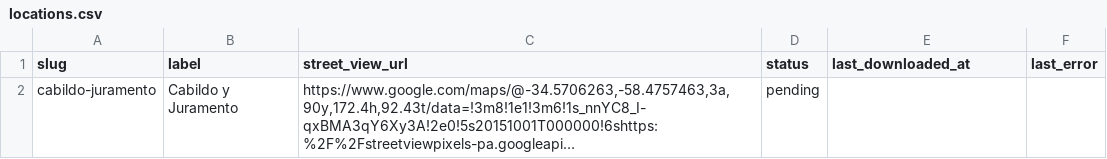
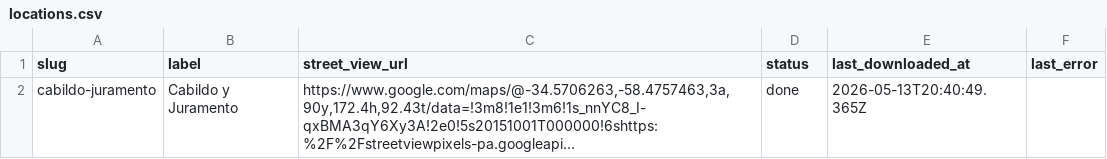
Before and after one commit to rusosnith/pruebasCABA2050, a CSV file: data/locations.csv, drawn as a sheet; long unchanged cells end in …; the diff names each change by its address in the sheet, - before the commit and + after, or states it on an @@ line.

```diff
--- a/data/locations.csv
+++ b/data/locations.csv
-D2 (status): pending
+D2 (status): done
-E2 (last_downloaded_at): (empty)
+E2 (last_downloaded_at): 2026-05-13T20:40:49.365Z
```
Also changed, not shown: 12 other files.
